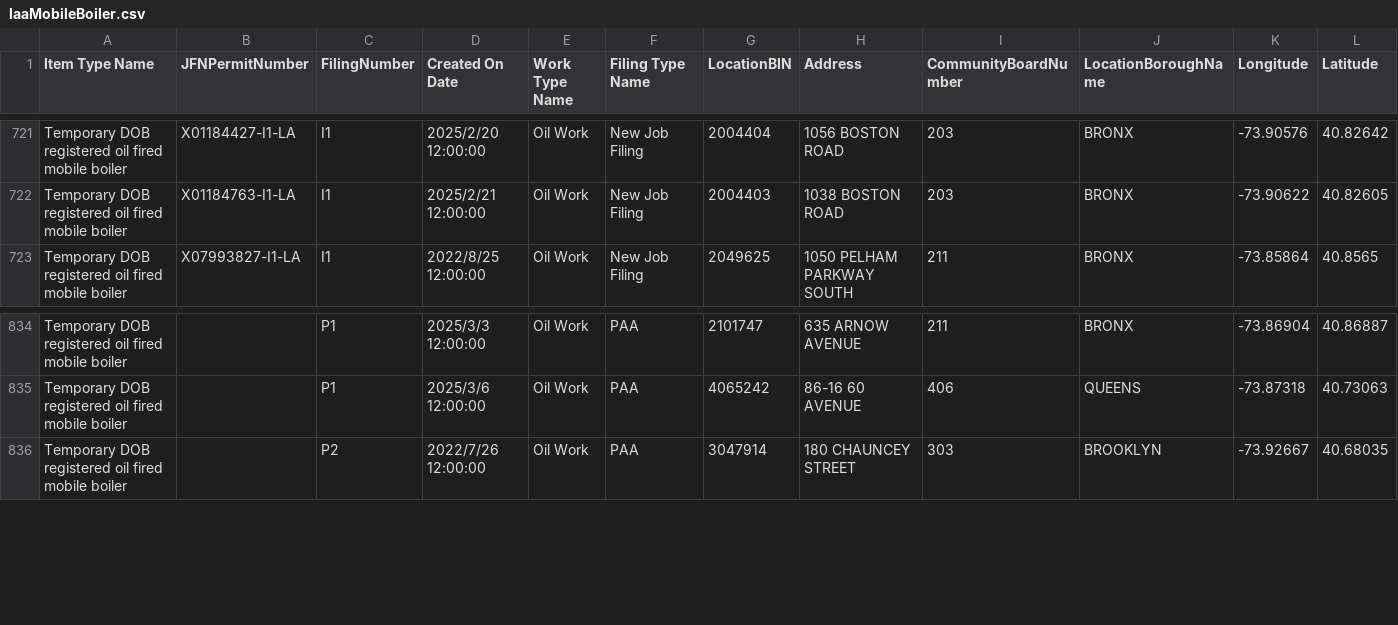
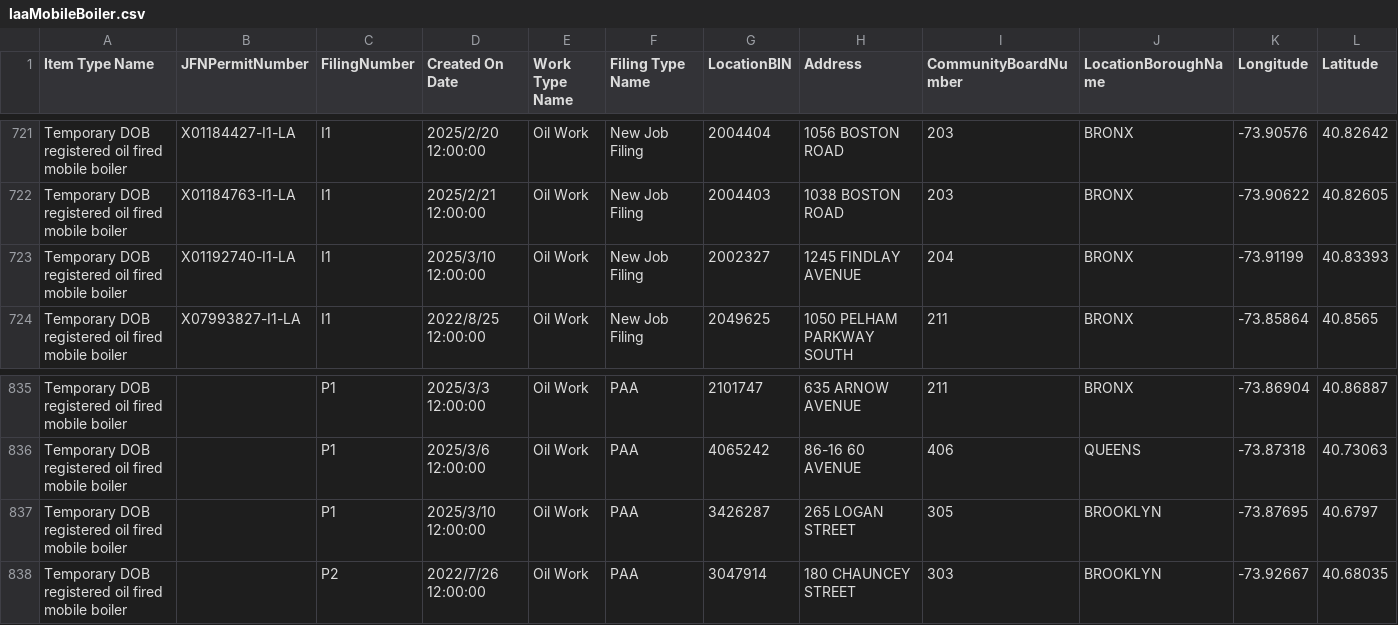
Before and after one commit to NYCDOB/Mobile_Boilers, a CSV file: data/laaMobileBoiler.csv, drawn as a sheet; only a part is shown, gaps mark what is left out; rows hold the shown columns only; the diff names each change by its address in the sheet, - before the commit and + after, or states it on an @@ line.

```diff
--- a/data/laaMobileBoiler.csv
+++ b/data/laaMobileBoiler.csv
+row 723: Temporary DOB registered oil fired mobile boiler | X01192740-I1-LA | I1 | 2025/3/10 12:00:00 | Oil Work | New Job Filing | 2002327 | 1245 FINDLAY AVENUE | 204 | BRONX | -73.91199 | 40.83393
+row 837: Temporary DOB registered oil fired mobile boiler |  | P1 | 2025/3/10 12:00:00 | Oil Work | PAA | 3426287 | 265 LOGAN STREET | 305 | BROOKLYN | -73.87695 | 40.6797
```
Also changed, not shown: 1 other file.
